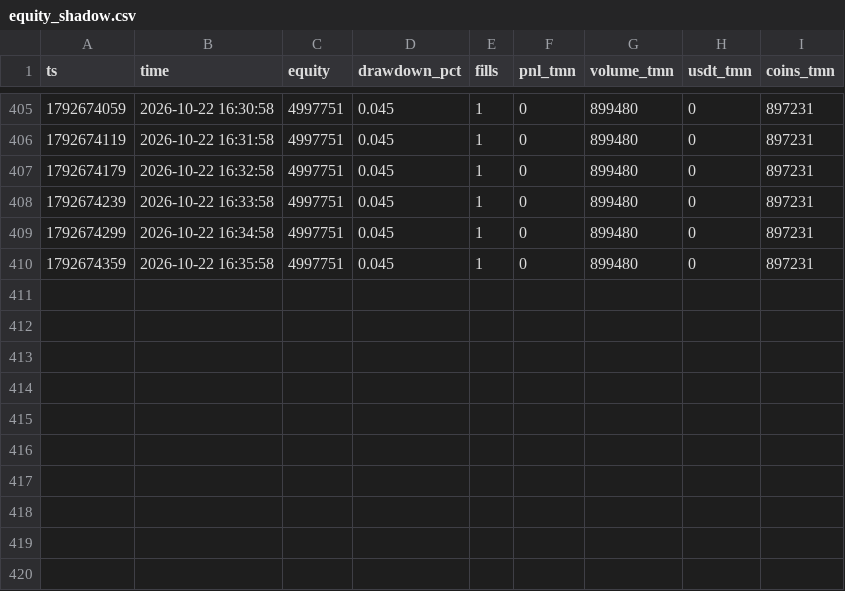
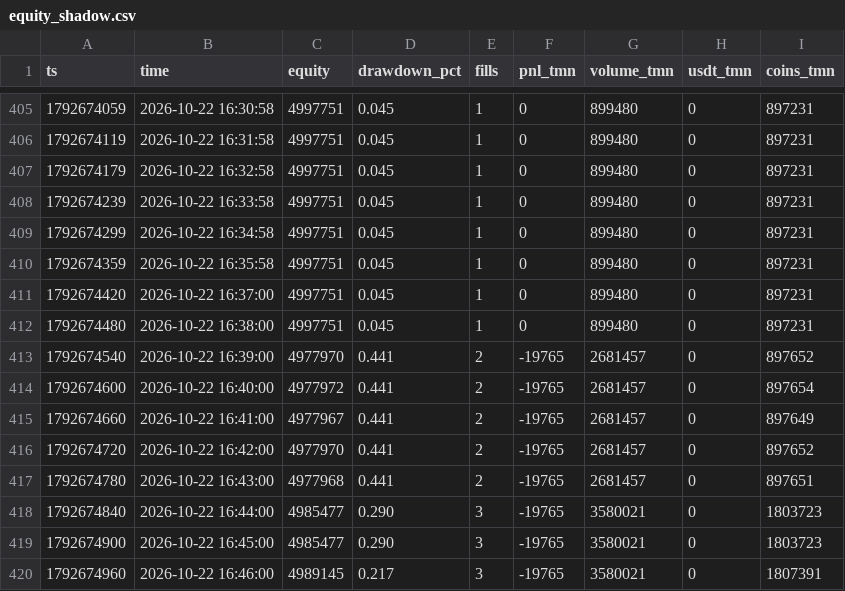
Before and after one commit to RealMdyz/tmn-quant-engine, a CSV file: logs/equity_shadow.csv, drawn as a sheet; only a part is shown, gaps mark what is left out; the diff names each change by its address in the sheet, - before the commit and + after, or states it on an @@ line.

Commit message:
logs 2026-10-22 16:46 (shadow)

```diff
--- a/logs/equity_shadow.csv
+++ b/logs/equity_shadow.csv
+row 411: 1792674420 | 2026-10-22 16:37:00 | 4997751 | 0.045 | 1 | 0 | 899480 | 0 | 897231
+row 412: 1792674480 | 2026-10-22 16:38:00 | 4997751 | 0.045 | 1 | 0 | 899480 | 0 | 897231
+row 413: 1792674540 | 2026-10-22 16:39:00 | 4977970 | 0.441 | 2 | -19765 | 2681457 | 0 | 897652
+row 414: 1792674600 | 2026-10-22 16:40:00 | 4977972 | 0.441 | 2 | -19765 | 2681457 | 0 | 897654
+row 415: 1792674660 | 2026-10-22 16:41:00 | 4977967 | 0.441 | 2 | -19765 | 2681457 | 0 | 897649
+row 416: 1792674720 | 2026-10-22 16:42:00 | 4977970 | 0.441 | 2 | -19765 | 2681457 | 0 | 897652
+row 417: 1792674780 | 2026-10-22 16:43:00 | 4977968 | 0.441 | 2 | -19765 | 2681457 | 0 | 897651
+row 418: 1792674840 | 2026-10-22 16:44:00 | 4985477 | 0.290 | 3 | -19765 | 3580021 | 0 | 1803723
+row 419: 1792674900 | 2026-10-22 16:45:00 | 4985477 | 0.290 | 3 | -19765 | 3580021 | 0 | 1803723
+row 420: 1792674960 | 2026-10-22 16:46:00 | 4989145 | 0.217 | 3 | -19765 | 3580021 | 0 | 1807391
```
Also changed, not shown: 4 other files.
